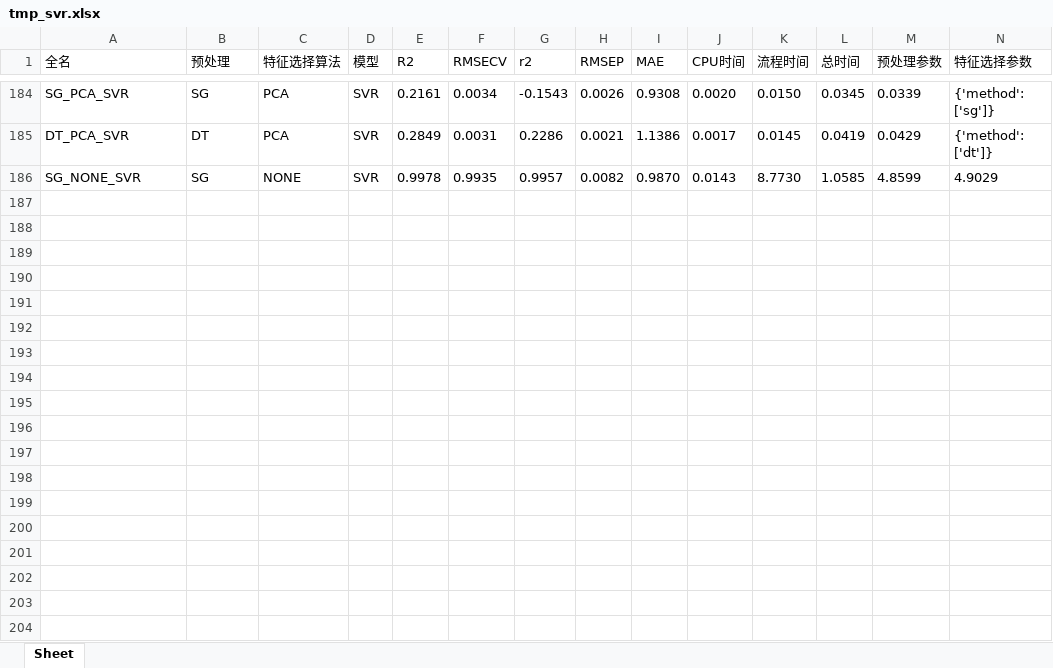
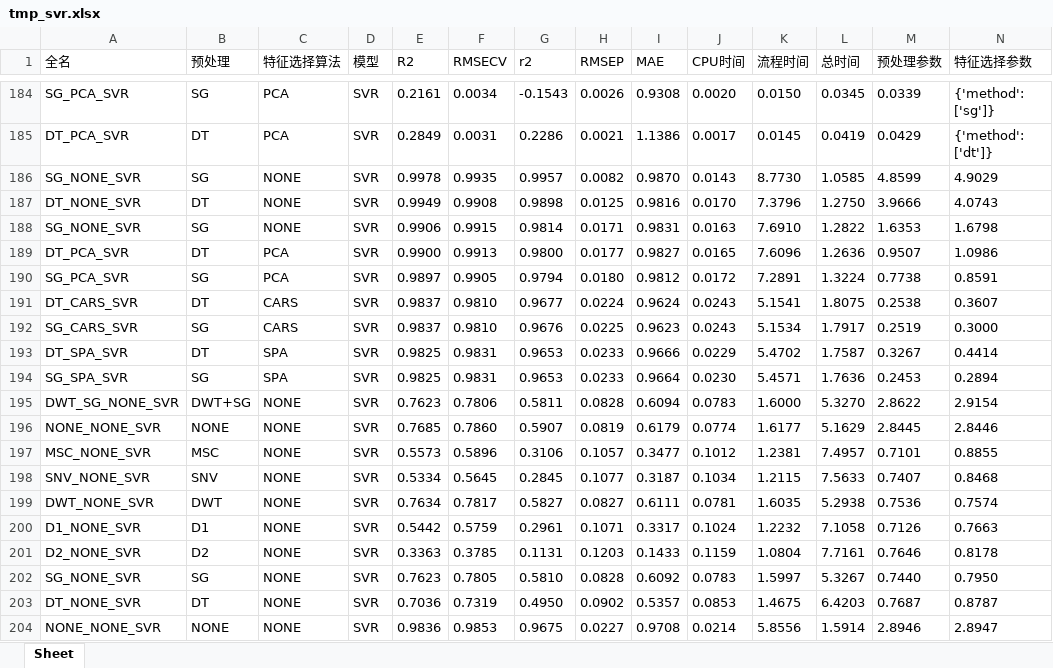
Before and after one commit to 1819011603/nirs_water_prediction, an Excel workbook: nirs_water_prediction/result/tmp_svr.xlsx, sheet Sheet, drawn as a sheet; only a part is shown, gaps mark what is left out; values as stored, in another font and other column widths than the file's, no borders; rows hold the shown columns only; the diff covers the shown part only; the diff names each change by its address in the sheet, - before the commit and + after, or states it on an @@ line.

```diff
--- a/nirs_water_prediction/result/tmp_svr.xlsx (sheet Sheet)
+++ b/nirs_water_prediction/result/tmp_svr.xlsx (sheet Sheet)
+row 187: DT_NONE_SVR | DT | NONE | SVR | 0.9949 | 0.9908 | 0.9898 | 0.0125 | 0.9816 | 0.0170 | 7.3796 | 1.2750 | 3.9666 | 4.0743
+row 188: SG_NONE_SVR | SG | NONE | SVR | 0.9906 | 0.9915 | 0.9814 | 0.0171 | 0.9831 | 0.0163 | 7.6910 | 1.2822 | 1.6353 | 1.6798
+row 189: DT_PCA_SVR | DT | PCA | SVR | 0.9900 | 0.9913 | 0.9800 | 0.0177 | 0.9827 | 0.0165 | 7.6096 | 1.2636 | 0.9507 | 1.0986
+row 190: SG_PCA_SVR | SG | PCA | SVR | 0.9897 | 0.9905 | 0.9794 | 0.0180 | 0.9812 | 0.0172 | 7.2891 | 1.3224 | 0.7738 | 0.8591
+row 191: DT_CARS_SVR | DT | CARS | SVR | 0.9837 | 0.9810 | 0.9677 | 0.0224 | 0.9624 | 0.0243 | 5.1541 | 1.8075 | 0.2538 | 0.3607
+row 192: SG_CARS_SVR | SG | CARS | SVR | 0.9837 | 0.9810 | 0.9676 | 0.0225 | 0.9623 | 0.0243 | 5.1534 | 1.7917 | 0.2519 | 0.3000
+row 193: DT_SPA_SVR | DT | SPA | SVR | 0.9825 | 0.9831 | 0.9653 | 0.0233 | 0.9666 | 0.0229 | 5.4702 | 1.7587 | 0.3267 | 0.4414
+row 194: SG_SPA_SVR | SG | SPA | SVR | 0.9825 | 0.9831 | 0.9653 | 0.0233 | 0.9664 | 0.0230 | 5.4571 | 1.7636 | 0.2453 | 0.2894
+row 195: DWT_SG_NONE_SVR | DWT+SG | NONE | SVR | 0.7623 | 0.7806 | 0.5811 | 0.0828 | 0.6094 | 0.0783 | 1.6000 | 5.3270 | 2.8622 | 2.9154
+row 196: NONE_NONE_SVR | NONE | NONE | SVR | 0.7685 | 0.7860 | 0.5907 | 0.0819 | 0.6179 | 0.0774 | 1.6177 | 5.1629 | 2.8445 | 2.8446
+row 197: MSC_NONE_SVR | MSC | NONE | SVR | 0.5573 | 0.5896 | 0.3106 | 0.1057 | 0.3477 | 0.1012 | 1.2381 | 7.4957 | 0.7101 | 0.8855
+row 198: SNV_NONE_SVR | SNV | NONE | SVR | 0.5334 | 0.5645 | 0.2845 | 0.1077 | 0.3187 | 0.1034 | 1.2115 | 7.5633 | 0.7407 | 0.8468
+row 199: DWT_NONE_SVR | DWT | NONE | SVR | 0.7634 | 0.7817 | 0.5827 | 0.0827 | 0.6111 | 0.0781 | 1.6035 | 5.2938 | 0.7536 | 0.7574
+row 200: D1_NONE_SVR | D1 | NONE | SVR | 0.5442 | 0.5759 | 0.2961 | 0.1071 | 0.3317 | 0.1024 | 1.2232 | 7.1058 | 0.7126 | 0.7663
+row 201: D2_NONE_SVR | D2 | NONE | SVR | 0.3363 | 0.3785 | 0.1131 | 0.1203 | 0.1433 | 0.1159 | 1.0804 | 7.7161 | 0.7646 | 0.8178
+row 202: SG_NONE_SVR | SG | NONE | SVR | 0.7623 | 0.7805 | 0.5810 | 0.0828 | 0.6092 | 0.0783 | 1.5997 | 5.3267 | 0.7440 | 0.7950
+row 203: DT_NONE_SVR | DT | NONE | SVR | 0.7036 | 0.7319 | 0.4950 | 0.0902 | 0.5357 | 0.0853 | 1.4675 | 6.4203 | 0.7687 | 0.8787
+row 204: NONE_NONE_SVR | NONE | NONE | SVR | 0.9836 | 0.9853 | 0.9675 | 0.0227 | 0.9708 | 0.0214 | 5.8556 | 1.5914 | 2.8946 | 2.8947
```
Also changed, not shown: 31 added rows elsewhere in this sheet, nirs_water_prediction/result/tmp_plsr.xlsx, 19 other files.
